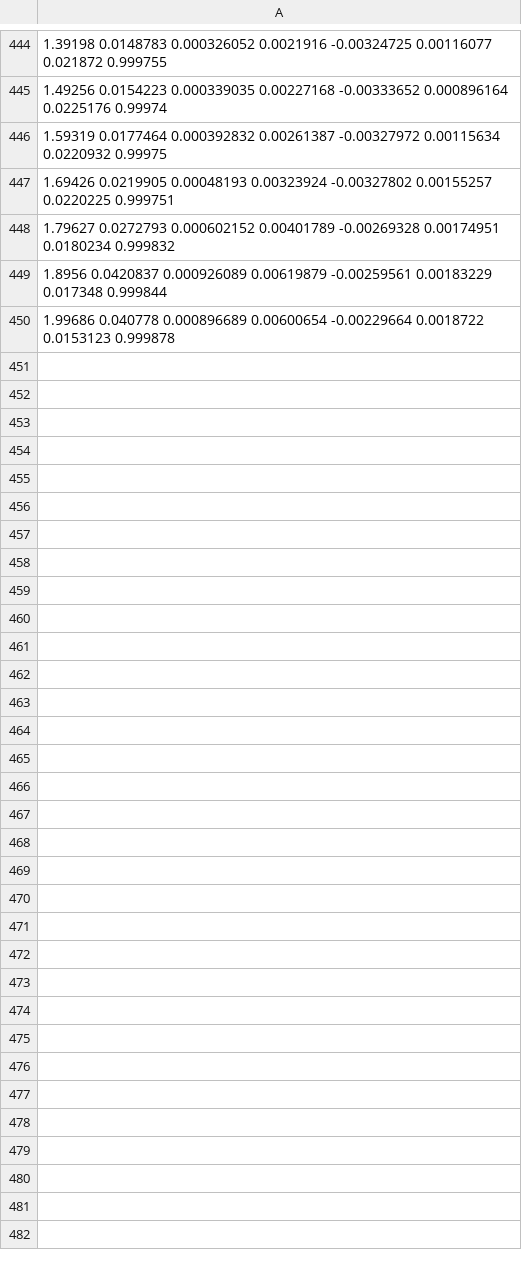
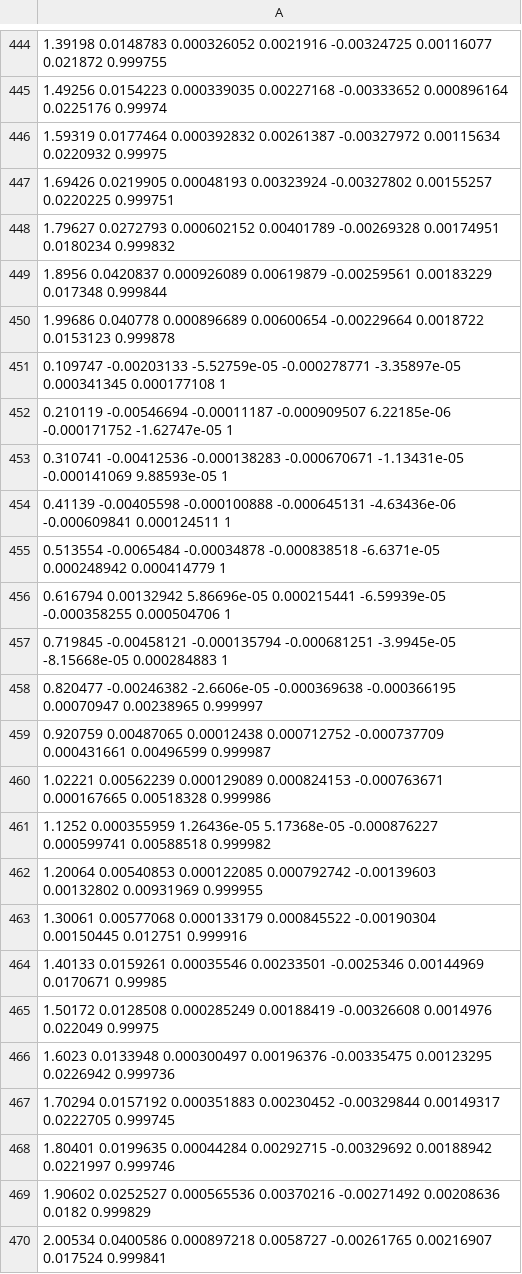
Before and after one commit to xjturmy/lidar_slam_ws, a CSV file: reality_trajectory_improved.csv, drawn as a sheet; only a part is shown, gaps mark what is left out; the diff covers the shown part only.

```diff
--- a/reality_trajectory_improved.csv
+++ b/reality_trajectory_improved.csv
@@ -450 +450,21 @@
 1.99686 0.040778 0.000896689 0.00600654 -0.00229664 0.0018722 0.0153123 0.999878
+0.109747 -0.00203133 -5.52759e-05 -0.000278771 -3.35897e-05 0.000341345 0.000177108 1
+0.210119 -0.00546694 -0.00011187 -0.000909507 6.22185e-06 -0.000171752 -1.62747e-05 1
+0.310741 -0.00412536 -0.000138283 -0.000670671 -1.13431e-05 -0.000141069 9.88593e-05 1
+0.41139 -0.00405598 -0.000100888 -0.000645131 -4.63436e-06 -0.000609841 0.000124511 1
+0.513554 -0.0065484 -0.00034878 -0.000838518 -6.6371e-05 0.000248942 0.000414779 1
+0.616794 0.00132942 5.86696e-05 0.000215441 -6.59939e-05 -0.000358255 0.000504706 1
+0.719845 -0.00458121 -0.000135794 -0.000681251 -3.9945e-05 -8.15668e-05 0.000284883 1
+0.820477 -0.00246382 -2.6606e-05 -0.000369638 -0.000366195 0.00070947 0.00238965 0.999997
+0.920759 0.00487065 0.00012438 0.000712752 -0.000737709 0.000431661 0.00496599 0.999987
+1.02221 0.00562239 0.000129089 0.000824153 -0.000763671 0.000167665 0.00518328 0.999986
+1.1252 0.000355959 1.26436e-05 5.17368e-05 -0.000876227 0.000599741 0.00588518 0.999982
+1.20064 0.00540853 0.000122085 0.000792742 -0.00139603 0.00132802 0.00931969 0.999955
+1.30061 0.00577068 0.000133179 0.000845522 -0.00190304 0.00150445 0.012751 0.999916
+1.40133 0.0159261 0.00035546 0.00233501 -0.0025346 0.00144969 0.0170671 0.99985
+1.50172 0.0128508 0.000285249 0.00188419 -0.00326608 0.0014976 0.022049 0.99975
+1.6023 0.0133948 0.000300497 0.00196376 -0.00335475 0.00123295 0.0226942 0.999736
+1.70294 0.0157192 0.000351883 0.00230452 -0.00329844 0.00149317 0.0222705 0.999745
+1.80401 0.0199635 0.00044284 0.00292715 -0.00329692 0.00188942 0.0221997 0.999746
+1.90602 0.0252527 0.000565536 0.00370216 -0.00271492 0.00208636 0.0182 0.999829
+2.00534 0.0400586 0.000897218 0.0058727 -0.00261765 0.00216907 0.017524 0.999841
```
Also changed, not shown: 40 added rows elsewhere in this file, 2 other files.
